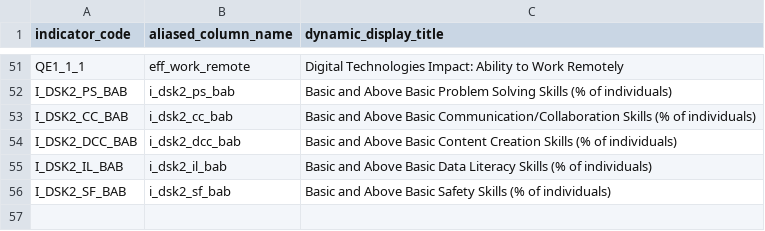
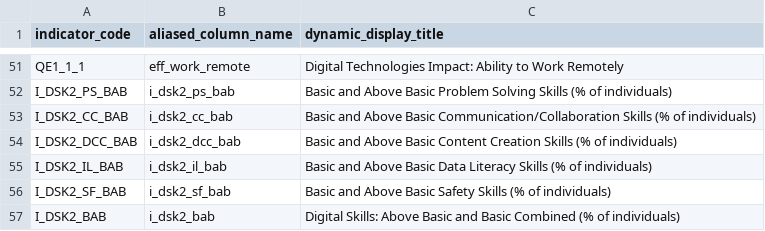
Before and after one commit to skibodaria/digital_literacy_eu, a CSV file: dbt_capstone/seeds/indicator_mappings.csv, drawn as a sheet; only a part is shown, gaps mark what is left out.

Commit message:
fixed one more indicator, added it to mapping and marts; updated streamlit

```diff
--- a/dbt_capstone/seeds/indicator_mappings.csv
+++ b/dbt_capstone/seeds/indicator_mappings.csv
@@ -56 +56,2 @@ I_DSK2_IL_BAB,i_dsk2_il_bab,Basic and Above Basic Data Literacy Skills (% of ind
 I_DSK2_SF_BAB,i_dsk2_sf_bab,Basic and Above Basic Safety Skills (% of individuals)
+I_DSK2_BAB, i_dsk2_bab, Digital Skills: Above Basic and Basic Combined (% of individuals)
```
Also changed, not shown: 5 other files.
